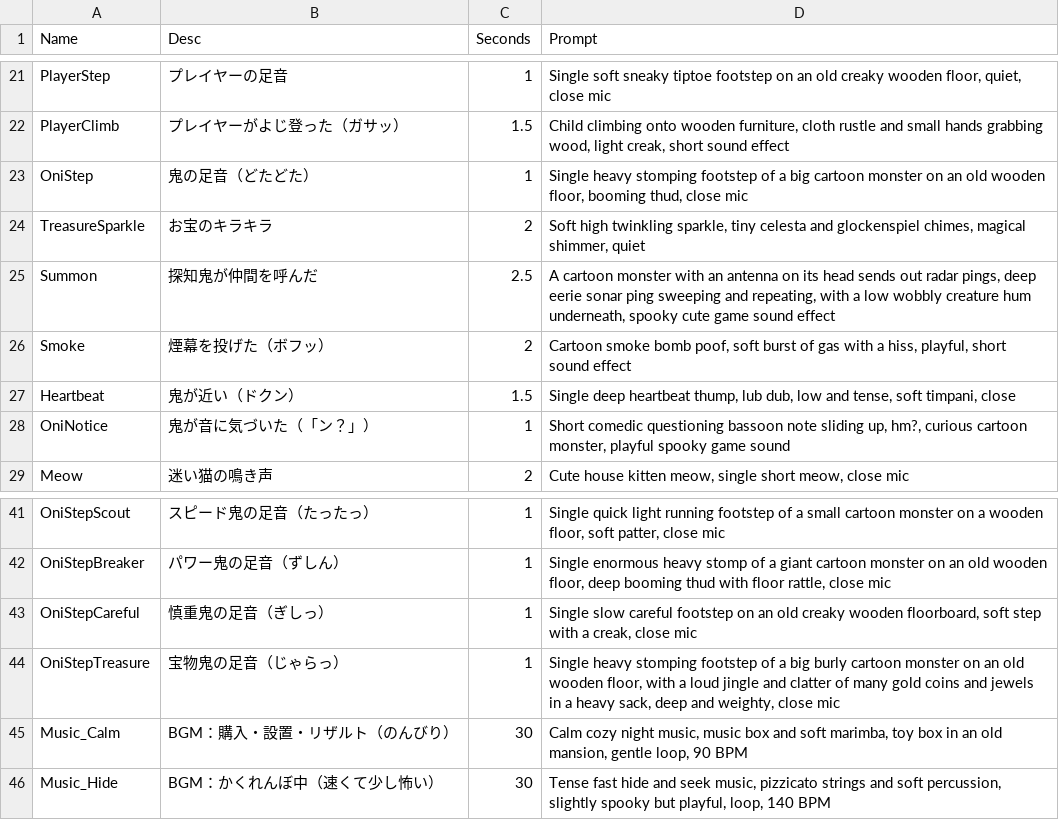
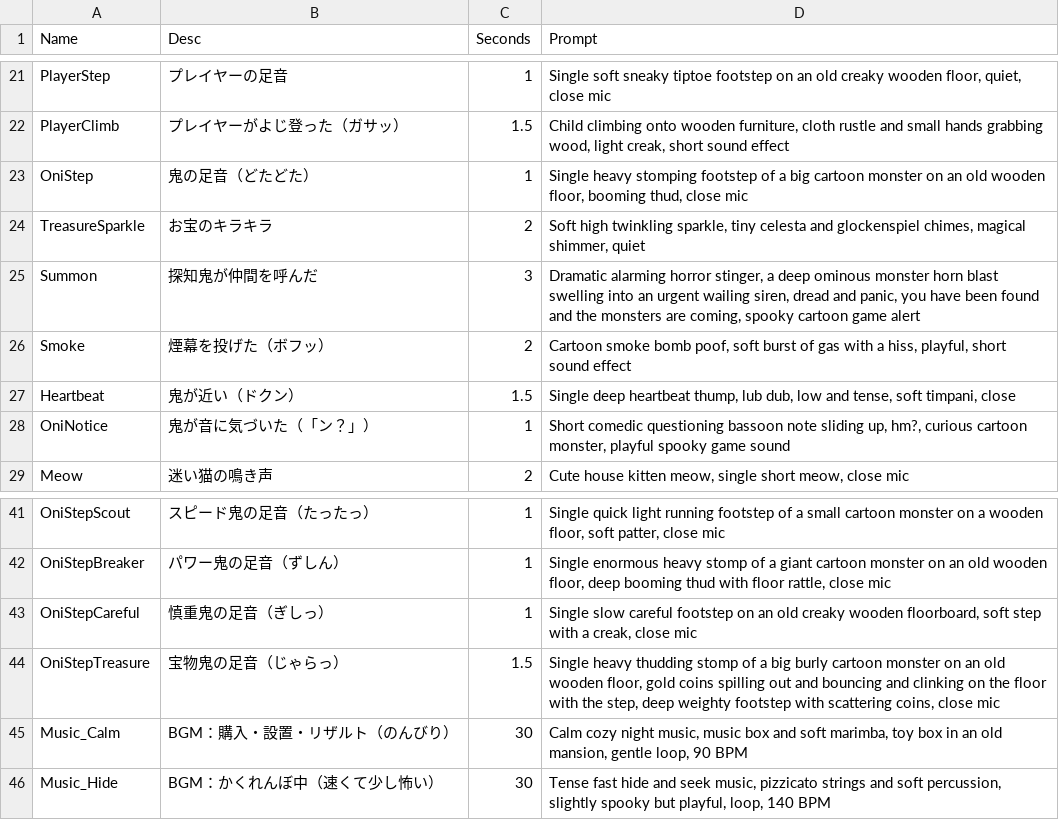
Before and after one commit to taiyakinosippo/KakurenboIncremental, a CSV file: Tools/SoundGen/Sounds.csv, drawn as a sheet; only a part is shown, gaps mark what is left out.

```diff
--- a/Tools/SoundGen/Sounds.csv
+++ b/Tools/SoundGen/Sounds.csv
@@ -24,3 +24,3 @@ OniStep,鬼の足音（どたどた）,1,"Single heavy stomping footstep of a bi
 TreasureSparkle,お宝のキラキラ,2,"Soft high twinkling sparkle, tiny celesta and glockenspiel chimes, magical shimmer, quiet"
-Summon,探知鬼が仲間を呼んだ,2.5,"A cartoon monster with an antenna on its head sends out radar pings, deep eerie sonar ping sweeping and repeating, with a low wobbly creature hum underneath, spooky cute game sound effect"
+Summon,探知鬼が仲間を呼んだ,3,"Dramatic alarming horror stinger, a deep ominous monster horn blast swelling into an urgent wailing siren, dread and panic, you have been found and the monsters are coming, spooky cartoon game alert"
 Smoke,煙幕を投げた（ボフッ）,2,"Cartoon smoke bomb poof, soft burst of gas with a hiss, playful, short sound effect"
@@ -43,3 +43,3 @@ OniStepBreaker,パワー鬼の足音（ずしん）,1,"Single enormous heavy sto
 OniStepCareful,慎重鬼の足音（ぎしっ）,1,"Single slow careful footstep on an old creaky wooden floorboard, soft step with a creak, close mic"
-OniStepTreasure,宝物鬼の足音（じゃらっ）,1,"Single heavy stomping footstep of a big burly cartoon monster on an old wooden floor, with a loud jingle and clatter of many gold coins and jewels in a heavy sack, deep and weighty, close mic"
+OniStepTreasure,宝物鬼の足音（じゃらっ）,1.5,"Single heavy thudding stomp of a big burly cartoon monster on an old wooden floor, gold coins spilling out and bouncing and clinking on the floor with the step, deep weighty footstep with scattering coins, close mic"
 Music_Calm,BGM：購入・設置・リザルト（のんびり）,30,"Calm cozy night music, music box and soft marimba, toy box in an old mansion, gentle loop, 90 BPM"
```
Also changed, not shown: 30 other files.
